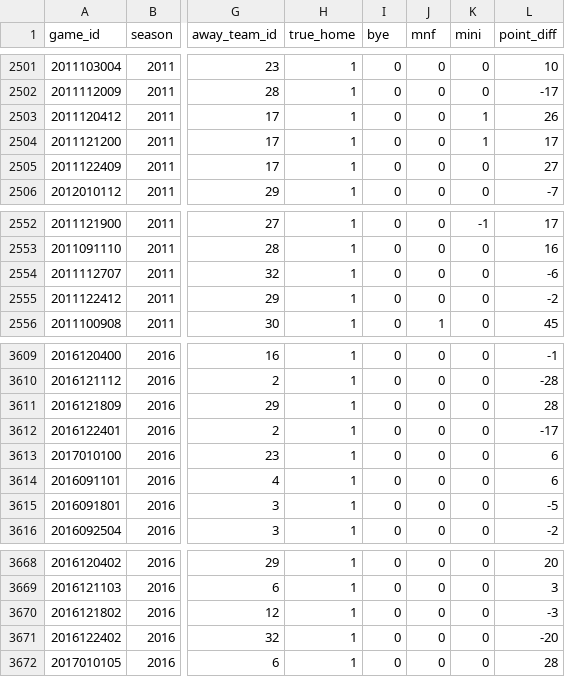
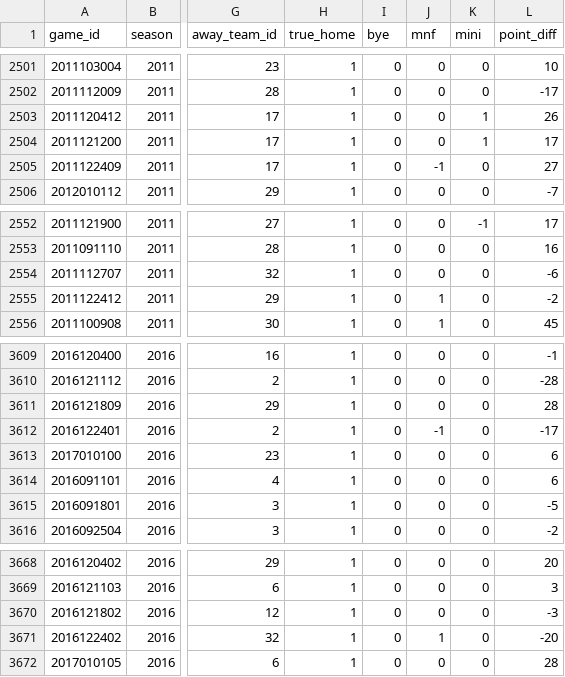
Before and after one commit to ThompsonJamesBliss/rest-advantage-in-amer-football, a CSV file: data/games_clean.csv, drawn as a sheet; only a part is shown, gaps mark what is left out; the diff names each change by its address in the sheet, - before the commit and + after, or states it on an @@ line.

```diff
--- a/data/games_clean.csv
+++ b/data/games_clean.csv
-J2505 (mnf): 0
+J2505 (mnf): -1
-J2555 (mnf): 0
+J2555 (mnf): 1
-J3612 (mnf): 0
+J3612 (mnf): -1
-J3671 (mnf): 0
+J3671 (mnf): 1
```
Also changed, not shown: other_results/Loo_Results_Point_Diff.csv, other_results/Loo_Results_Spread.csv, 12 other files.
